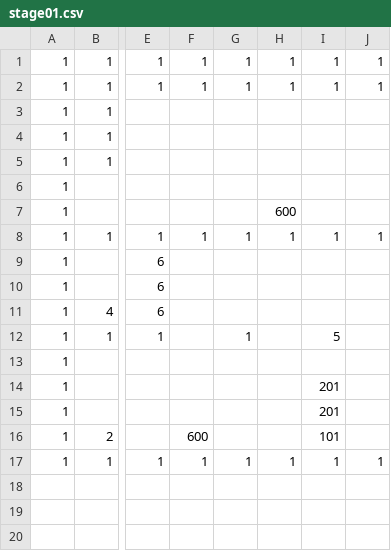
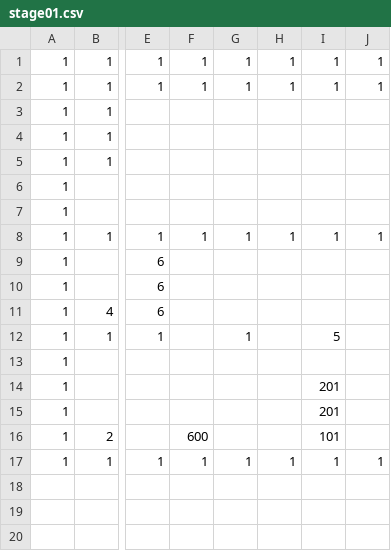
Before and after one commit to adenin1128/omaenihamuri, a CSV file: ひな形/project/data/stage01.csv, drawn as a sheet; only a part is shown, gaps mark what is left out; the diff names each change by its address in the sheet, - before the commit and + after, or states it on an @@ line.

```diff
--- a/ひな形/project/data/stage01.csv
+++ b/ひな形/project/data/stage01.csv
-H7: 600
+H7: (empty)
```
Also changed, not shown: ひな形/project/data/stage02.csv, 11 other files.
